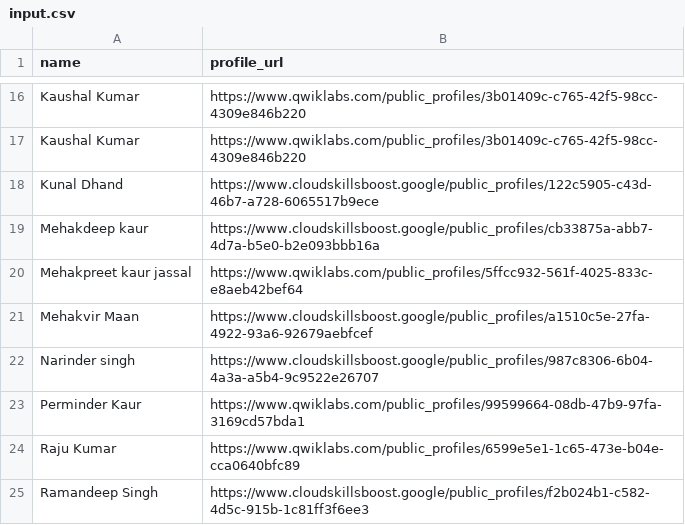
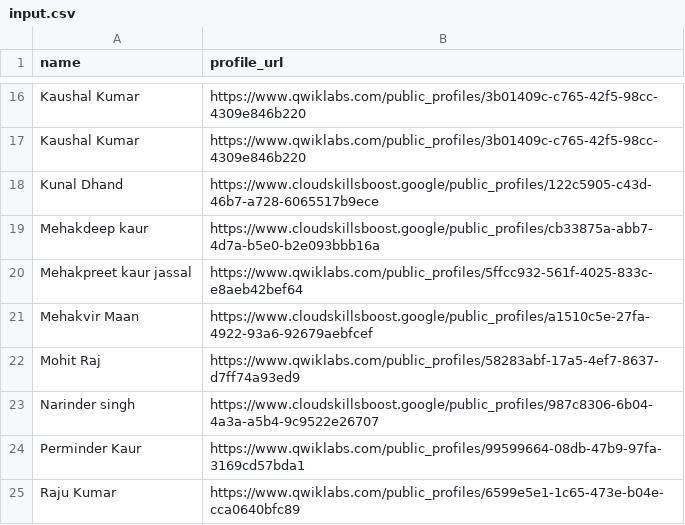
Before and after one commit to HemantSachdeva/google_cloud_profile_scraper, a CSV file: data/input.csv, drawn as a sheet; only a part is shown, gaps mark what is left out; the shorter side is filled out with more unchanged rows.

```diff
--- a/data/input.csv
+++ b/data/input.csv
@@ -21,2 +21,3 @@ Mehakpreet kaur jassal,https://www.qwiklabs.com/public_profiles/5ffcc932-561f-40
 Mehakvir Maan ,https://www.cloudskillsboost.google/public_profiles/a1510c5e-27fa-4922-93a6-92679aebfcef
+Mohit Raj,https://www.qwiklabs.com/public_profiles/58283abf-17a5-4ef7-8637-d7ff74a93ed9
 Narinder singh,https://www.cloudskillsboost.google/public_profiles/987c8306-6b04-4a3a-a5b4-9c9522e26707
```
Also changed, not shown: data/output.csv, 1 other file.
